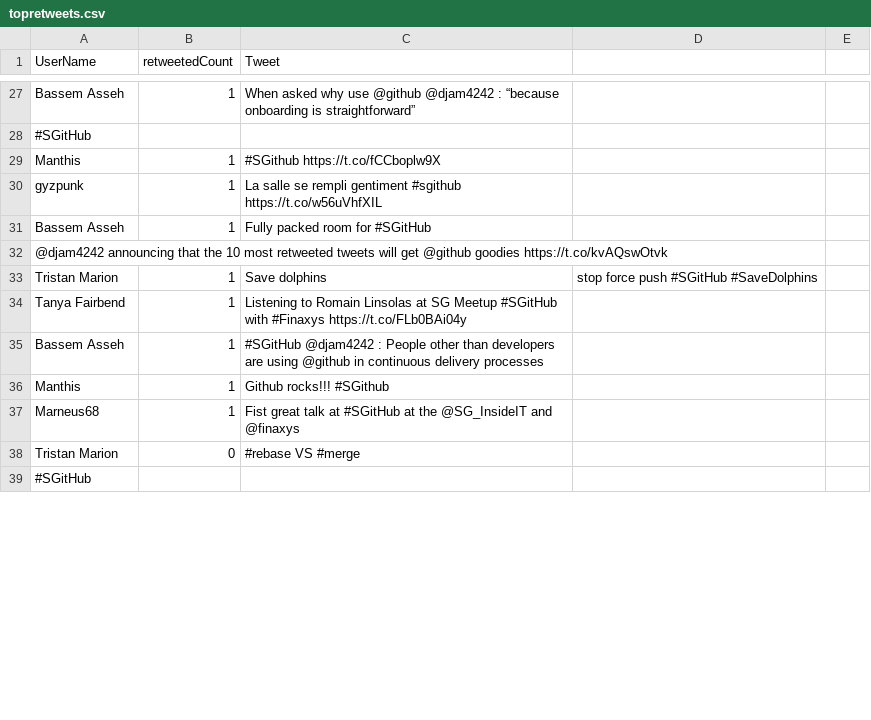
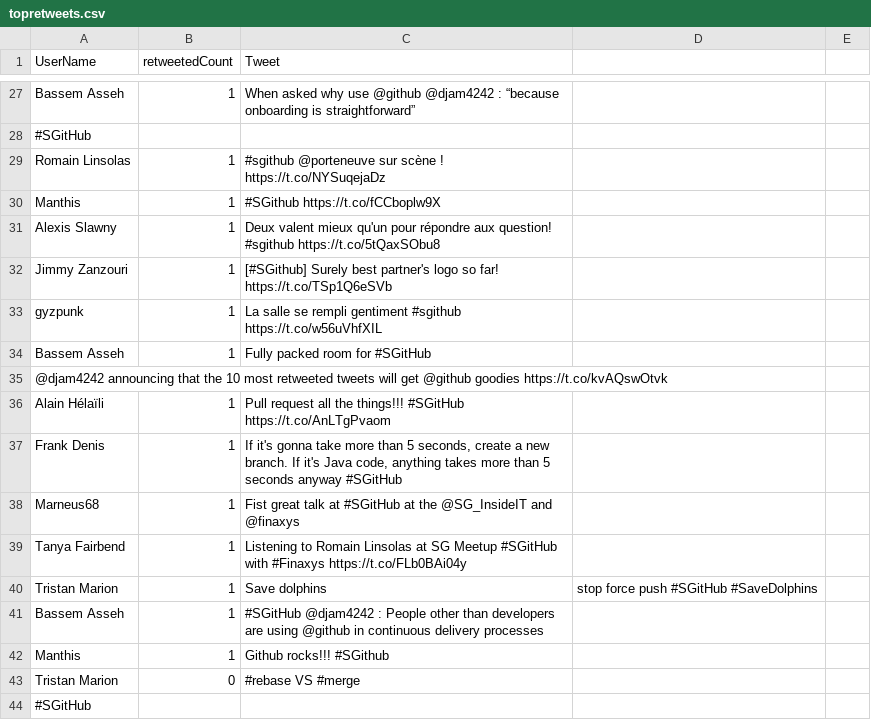
Before and after one commit to pierreemmanuelfraisse/meetupgh, a CSV file: topretweets.csv, drawn as a sheet; only a part is shown, gaps mark what is left out; the diff covers the shown part only.

Commit message:
Search at 2015-11-12 20:10:24

```diff
--- a/topretweets.csv
+++ b/topretweets.csv
@@ -28,3 +28,6 @@ Bassem Asseh,1,When asked why use @github  @djam4242 : “because onboarding is
 #SGitHub
+Romain Linsolas ,1,#sgithub @porteneuve sur scène ! https://t.co/NYSuqejaDz
 Manthis,1,#SGithub https://t.co/fCCboplw9X
+Alexis Slawny,1,Deux valent mieux qu'un pour répondre aux question! #sgithub https://t.co/5tQaxSObu8
+Jimmy Zanzouri,1,[#SGithub] Surely best partner's logo so far! https://t.co/TSp1Q6eSVb
 gyzpunk,1,La salle se rempli gentiment #sgithub https://t.co/w56uVhfXIL
@@ -32,7 +35,9 @@ Bassem Asseh,1,Fully packed room for #SGitHub
 @djam4242 announcing that  the 10 most retweeted tweets will get @github goodies https://t.co/kvAQswOtvk
+Alain Hélaïli,1,Pull request all the things!!! #SGitHub https://t.co/AnLTgPvaom
+Frank Denis,1,"If it's gonna take more than 5 seconds, create a new branch. If it's Java code, anything takes more than 5 seconds anyway" #SGitHub
+Marneus68,1,Fist great talk at #SGitHub at the @SG_InsideIT and @finaxys
+Tanya Fairbend,1,Listening to Romain Linsolas at SG Meetup #SGitHub with #Finaxys https://t.co/FLb0BAi04y
 Tristan Marion,1,Save dolphins, stop force push #SGitHub #SaveDolphins
-Tanya Fairbend,1,Listening to Romain Linsolas at SG Meetup #SGitHub with #Finaxys https://t.co/FLb0BAi04y
 Bassem Asseh,1,#SGitHub @djam4242 : People other than developers are using @github in continuous delivery processes
 Manthis,1,Github rocks!!! #SGithub
-Marneus68,1,Fist great talk at #SGitHub at the @SG_InsideIT and @finaxys
 Tristan Marion,0,#rebase VS #merge
```
Also changed, not shown: 6 added rows, 7 removed rows, 8 moved rows and 1 edited cell elsewhere in this file.
